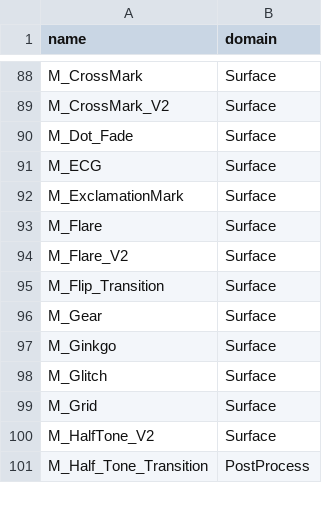
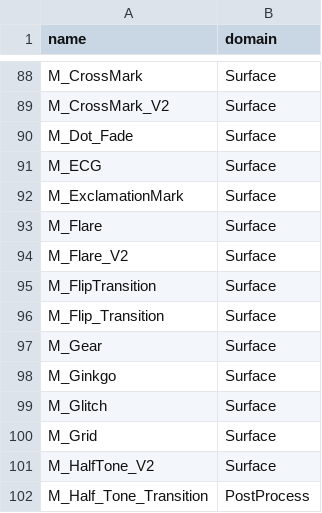
Before and after one commit to EmbarrassingMoment/ProceduralDrawingMaterialSamples, a CSV file: Tools/material_domains.csv, drawn as a sheet; only a part is shown, gaps mark what is left out.

```diff
--- a/Tools/material_domains.csv
+++ b/Tools/material_domains.csv
@@ -94,2 +94,3 @@ M_Flare,Surface
 M_Flare_V2,Surface
+M_FlipTransition,Surface
 M_Flip_Transition,Surface
```
Also changed, not shown: 4 other files.
